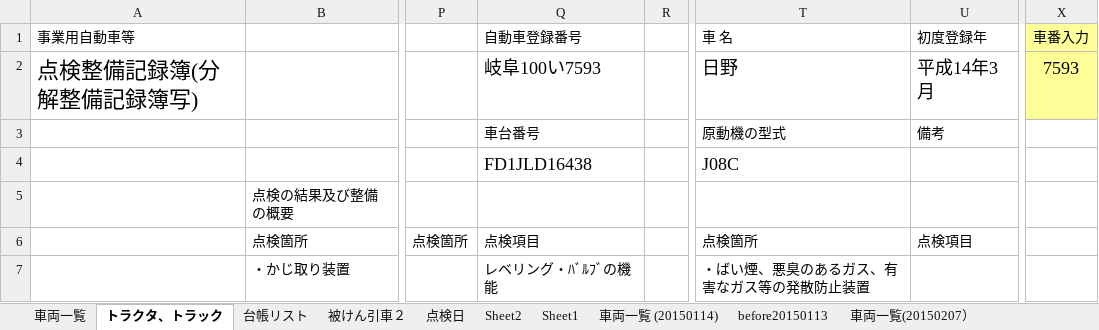
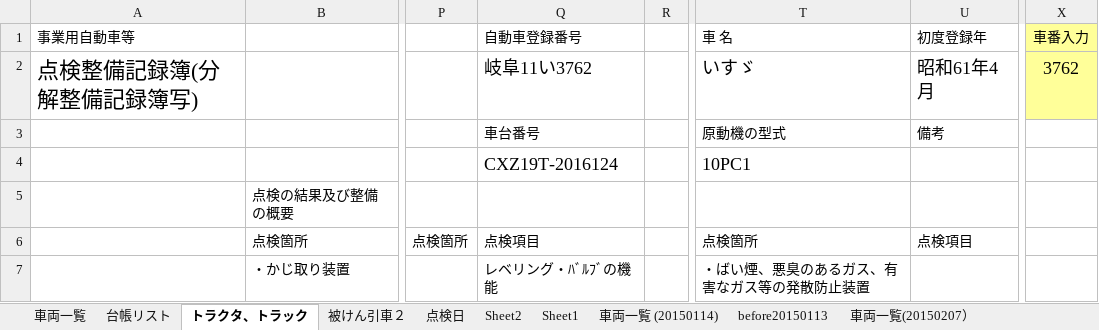
Before and after one commit to c-choi/Project, an Excel workbook: 1. Master/ワイズ・セブンマスタファイル.xlsm, sheet トラクタ、トラック, drawn as a sheet; only a part is shown, gaps mark what is left out; values as stored, in another font and other column widths than the file's, no borders; the diff names each change by its address in the sheet, - before the commit and + after, or states it on an @@ line.

```diff
--- a/1. Master/ワイズ・セブンマスタファイル.xlsm (sheet トラクタ、トラック)
+++ b/1. Master/ワイズ・セブンマスタファイル.xlsm (sheet トラクタ、トラック)
@@ sheet tab order changed: 車両一覧 | 台帳リスト | トラクタ、トラック | 被けん引車２ | 点検日 | Sheet2 | Sheet1 | 車両一覧 (20150114) | before20150113 | 車両一覧(20150207） @@
-Q2 (自動車登録番号): 岐阜100い7593
+Q2 (自動車登録番号): 岐阜11い3762
-T2 (車 名): 日野
+T2 (車 名): いすゞ
-U2 (初度登録年): 平成14年3月
+U2 (初度登録年): 昭和61年4月
-X2 (車番入力): 7593
+X2 (車番入力): 3762
-Q4 (自動車登録番号): FD1JLD16438
+Q4 (自動車登録番号): CXZ19T-2016124
-T4 (車 名): J08C
+T4 (車 名): 10PC1
```
Also changed, not shown: sheet 車両一覧.
